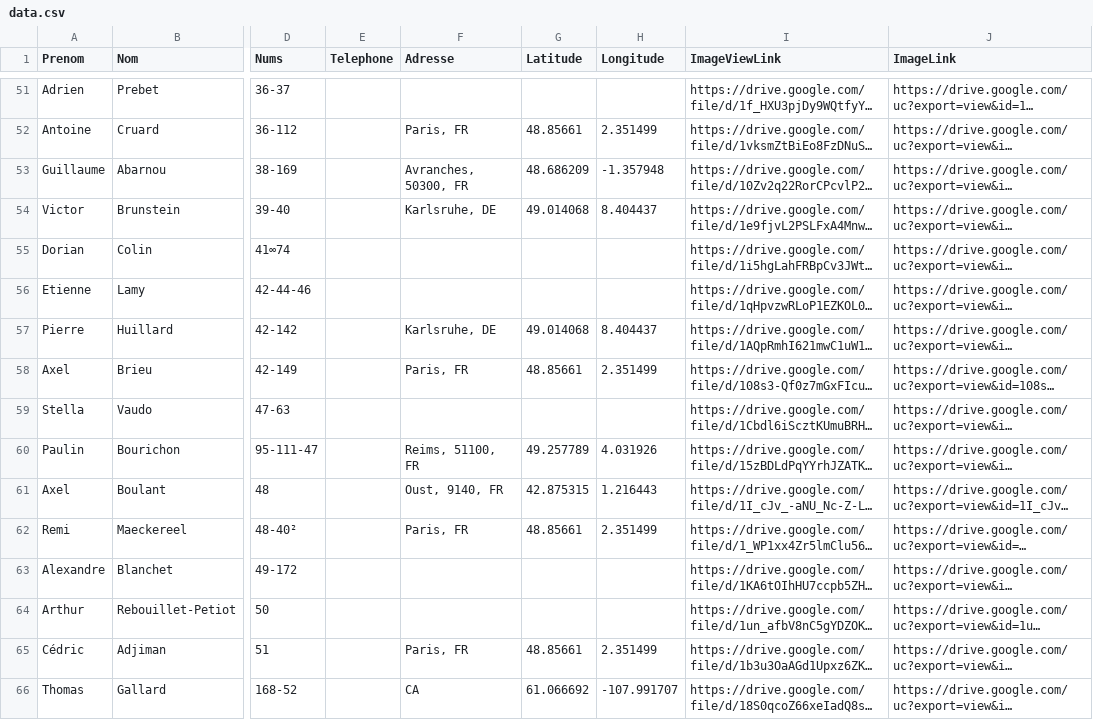
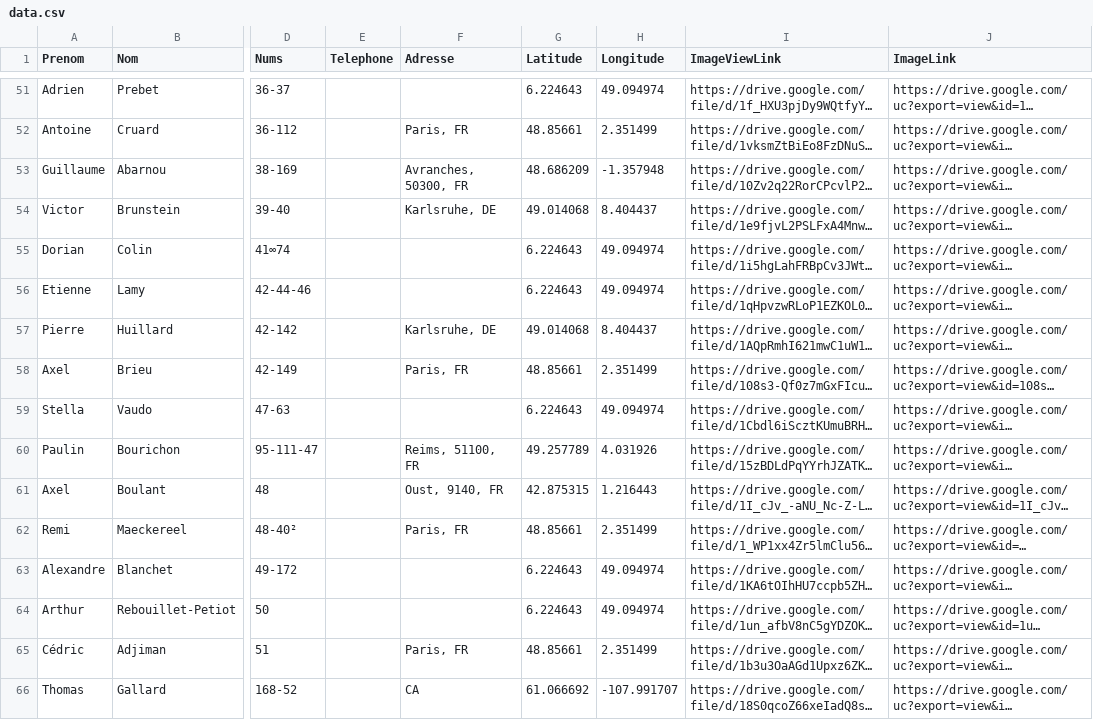
Before and after one commit to AlcolOfficial/Me217Map, a CSV file: data.csv, drawn as a sheet; only a part is shown, gaps mark what is left out; long unchanged cells end in …; the diff covers the shown part only; the diff names each change by its address in the sheet, - before the commit and + after, or states it on an @@ line.

```diff
--- a/data.csv
+++ b/data.csv
-G51 (Latitude): (empty)
+G51 (Latitude): 6.224643
-H51 (Longitude): (empty)
+H51 (Longitude): 49.094974
-G55:G56 (Latitude): (empty)
+G55:G56 (Latitude): 6.224643
-H55:H56 (Longitude): (empty)
+H55:H56 (Longitude): 49.094974
-G59 (Latitude): (empty)
+G59 (Latitude): 6.224643
-H59 (Longitude): (empty)
+H59 (Longitude): 49.094974
-G63:G64 (Latitude): (empty)
+G63:G64 (Latitude): 6.224643
-H63:H64 (Longitude): (empty)
+H63:H64 (Longitude): 49.094974
```
Also changed, not shown: 144 edited cells elsewhere in this file.
